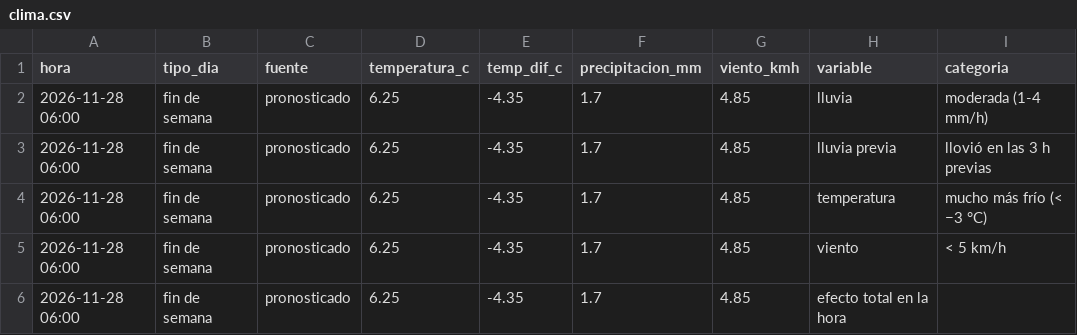
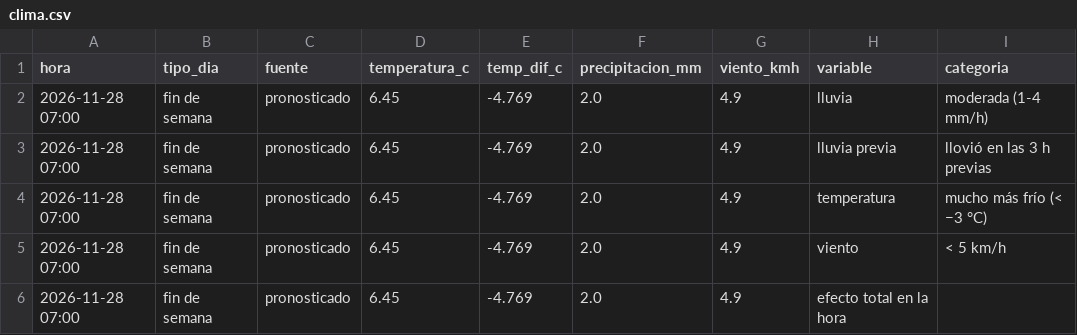
Before and after one commit to ignaburger68-hub/ecobici-gemelo, a CSV file: gemelo_vivo/ultimo/clima.csv, drawn as a sheet; only a part is shown; the diff names each change by its address in the sheet, - before the commit and + after, or states it on an @@ line.

```diff
--- a/gemelo_vivo/ultimo/clima.csv
+++ b/gemelo_vivo/ultimo/clima.csv
-A2:A6 (hora): 2026-11-28 06:00
+A2:A6 (hora): 2026-11-28 07:00
-D2:D6 (temperatura_c): 6.25
+D2:D6 (temperatura_c): 6.45
-E2:E6 (temp_dif_c): -4.35
+E2:E6 (temp_dif_c): -4.769
-F2:F6 (precipitacion_mm): 1.7
+F2:F6 (precipitacion_mm): 2.0
-G2:G6 (viento_kmh): 4.85
+G2:G6 (viento_kmh): 4.9
```
Also changed, not shown: gemelo_vivo/ultimo/comparacion_planes.csv, gemelo_vivo/ultimo/detalle_tasas.csv, 8 other files.
